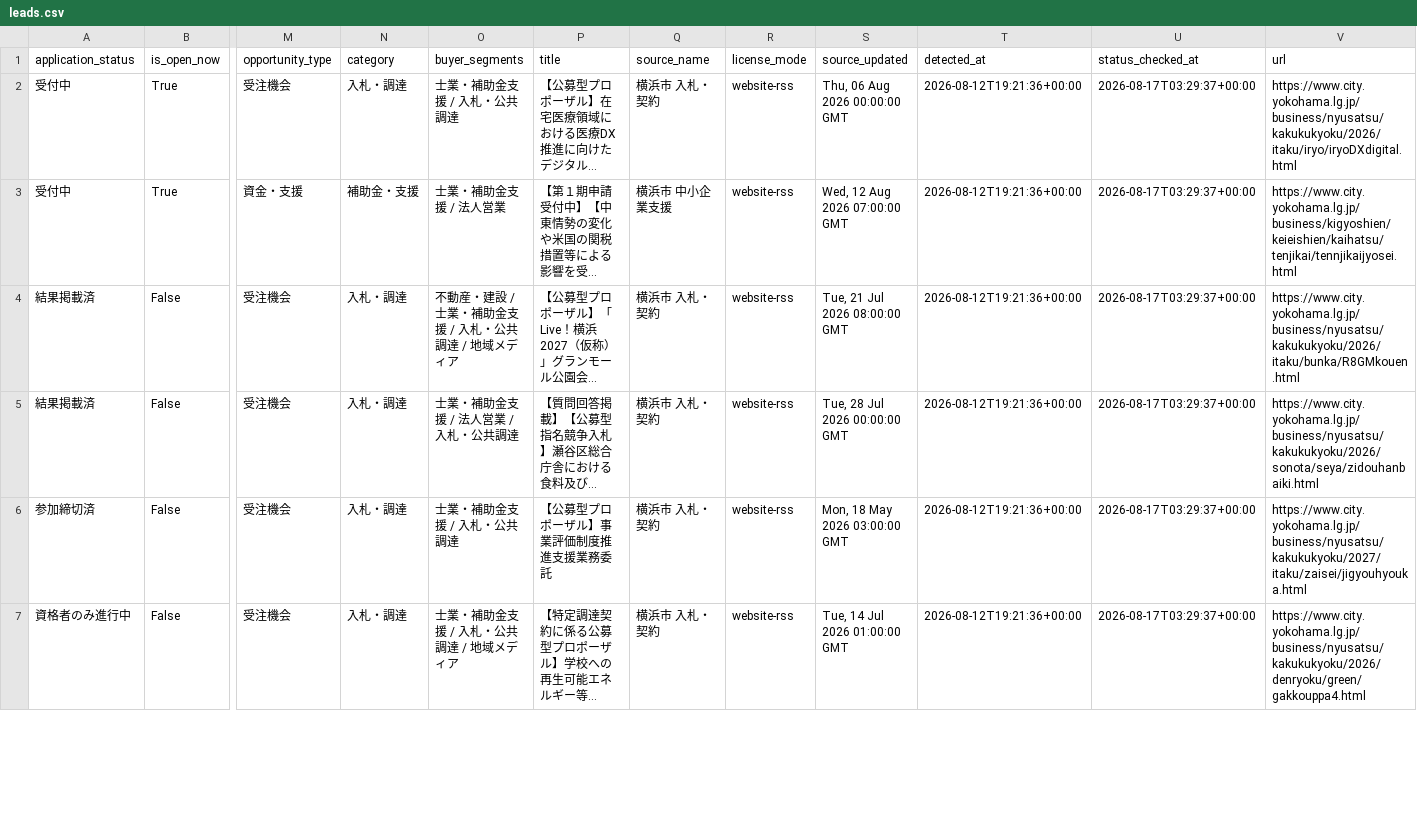
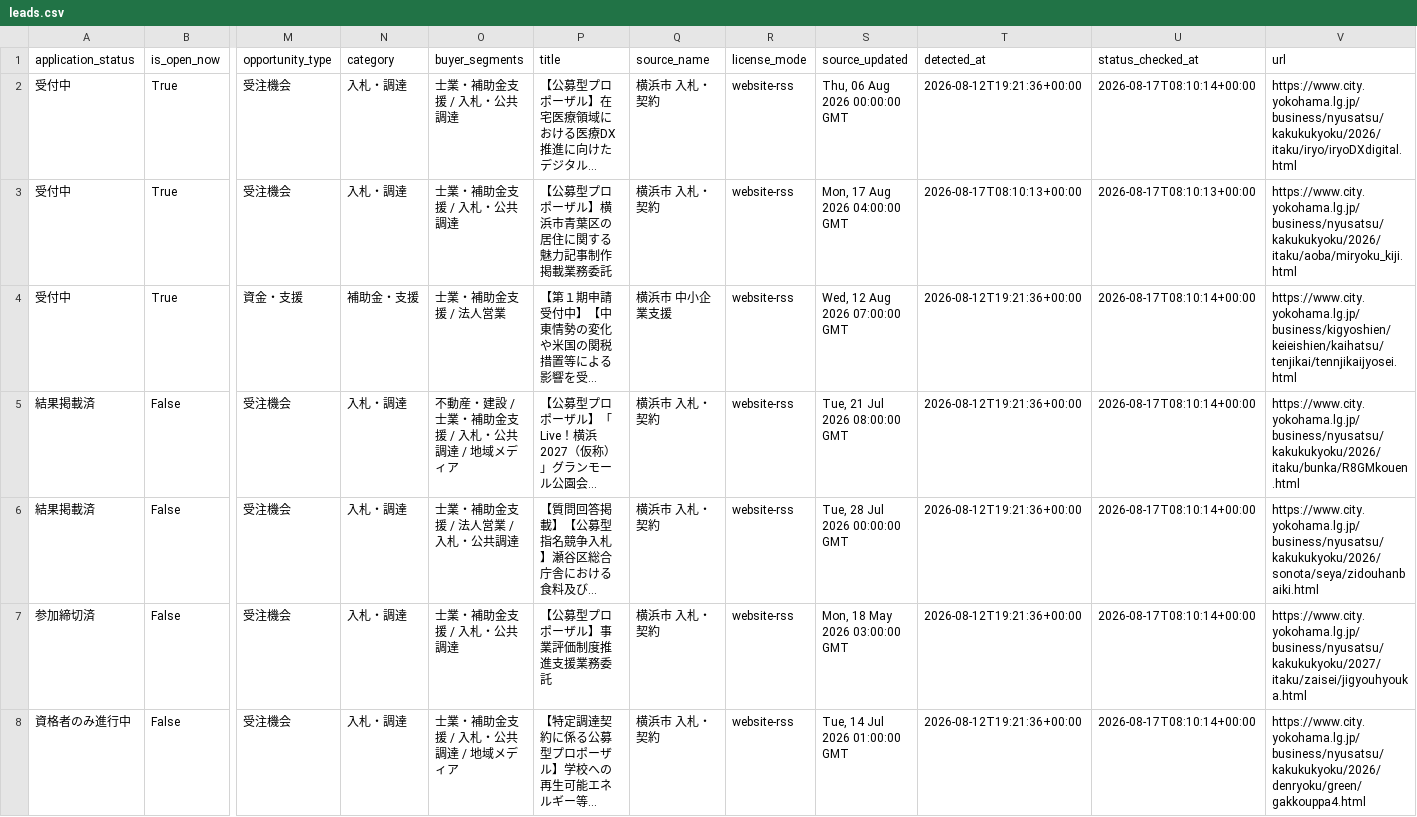
Before and after one commit to yokohama-change/yokohama-change, a CSV file: docs/data/leads.csv, drawn as a sheet; only a part is shown, gaps mark what is left out; long unchanged cells end in …; addresses are those after the commit; rows hold the shown columns only; the diff covers the shown part only; the diff names each change by its address in the sheet, - before the commit and + after, or states it on an @@ line.

Commit message:
auto: refresh YOKOHAMA CHANGE

```diff
--- a/docs/data/leads.csv
+++ b/docs/data/leads.csv
-U2 (status_checked_at): 2026-08-17T03:29:37+00:00
+U2 (status_checked_at): 2026-08-17T08:10:14+00:00
+row 3: 受付中 | True | 受注機会 | 入札・調達 | 士業・補助金支援 / 入札・公共調達 | 【公募型プロポーザル】横浜市青葉区の居住に関する魅力記事制作掲載業務委託 | 横浜市 入札・契約 | website-rss | Mon, 17 Aug 2026 04:00:00 GMT | 2026-08-17T08:10:13+00:00 | 2026-08-17T08:10:13+00:00 | https://www.city.yokohama.lg.jp/business/nyusatsu/kakukukyoku/2026/itaku/aoba/miryoku_kiji.html
-U4:U8 (status_checked_at): 2026-08-17T03:29:37+00:00
+U4:U8 (status_checked_at): 2026-08-17T08:10:14+00:00
```
Also changed, not shown: 32 edited cells elsewhere in this file, docs/data/open_now.csv, 10 other files.
